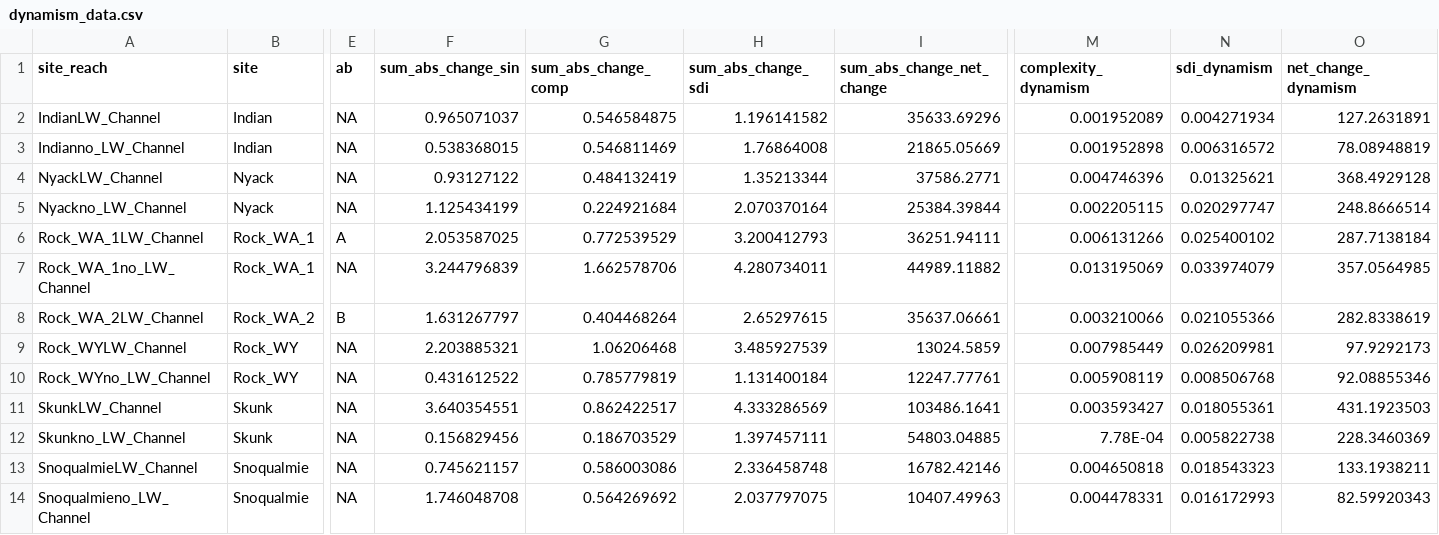
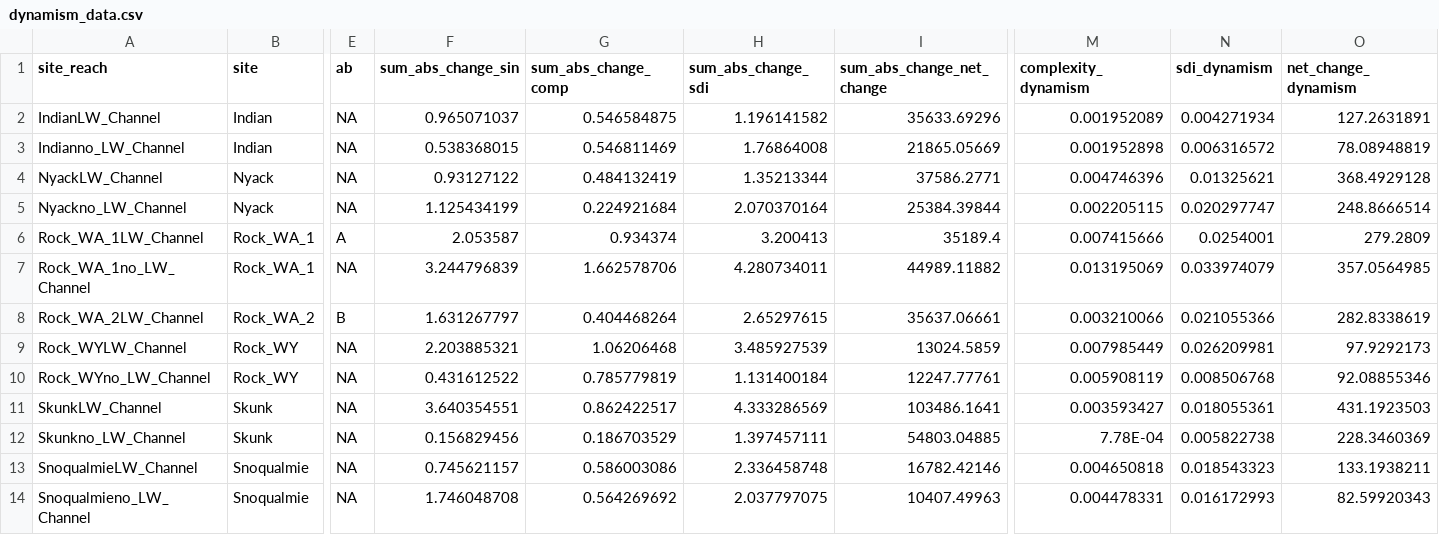
Before and after one commit to kelleysinning/GEOL692_2026, a CSV file: data/figures_data/dynamism_data.csv, drawn as a sheet; only a part is shown, gaps mark what is left out; the diff names each change by its address in the sheet, - before the commit and + after, or states it on an @@ line.

```diff
--- a/data/figures_data/dynamism_data.csv
+++ b/data/figures_data/dynamism_data.csv
-F6 (sum_abs_change_sin): 2.053587025
+F6 (sum_abs_change_sin): 2.053587
-G6 (sum_abs_change_comp): 0.772539529
+G6 (sum_abs_change_comp): 0.934374
-H6 (sum_abs_change_sdi): 3.200412793
+H6 (sum_abs_change_sdi): 3.200413
-I6 (sum_abs_change_net_change): 36251.94111
+I6 (sum_abs_change_net_change): 35189.4
-M6 (complexity_dynamism): 0.006131266
+M6 (complexity_dynamism): 0.007415666
-N6 (sdi_dynamism): 0.025400102
+N6 (sdi_dynamism): 0.0254001
-O6 (net_change_dynamism): 287.7138184
+O6 (net_change_dynamism): 279.2809
```
Also changed, not shown: data/figures_data/data_byyr.csv, 7 other files.
